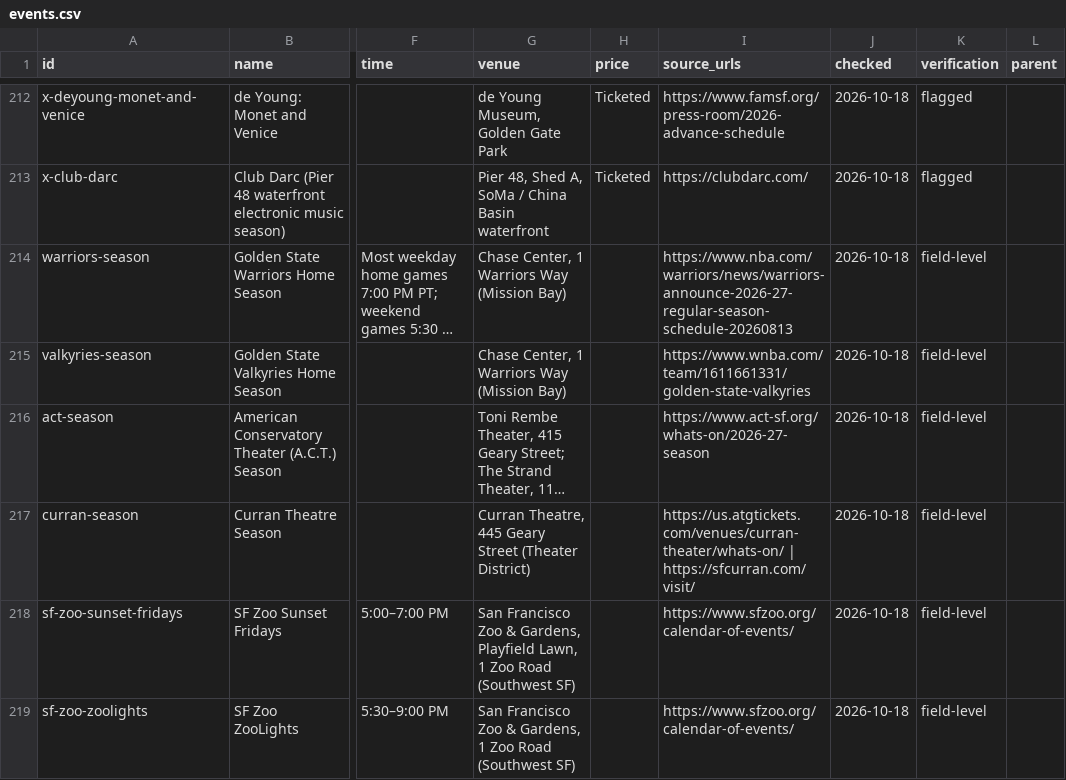
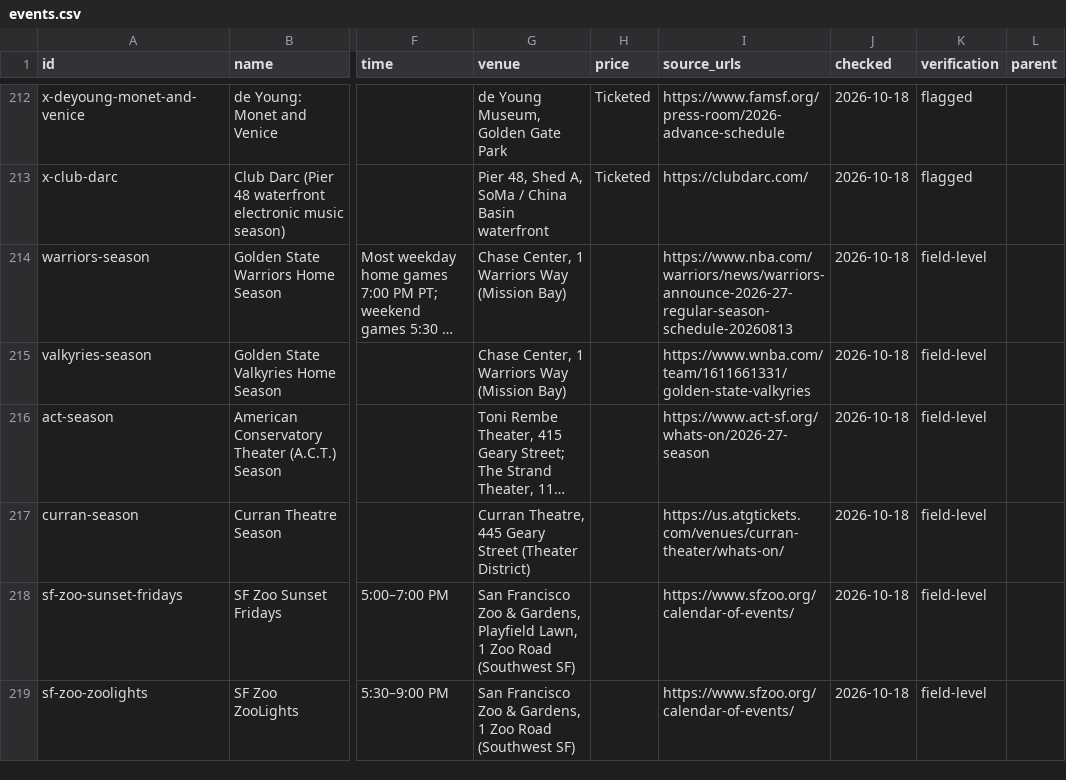
Before and after one commit to buffedlizard55-lab/MaltaProj5, a CSV file: data/events.csv, drawn as a sheet; only a part is shown, gaps mark what is left out; long unchanged cells end in …; the diff names each change by its address in the sheet, - before the commit and + after, or states it on an @@ line.

Commit message:
Drop the unreachable sfcurran.com source record (ATG page is the citation)
Co-authored-by: arena-agent <297053741+arena-agent@users.noreply.github.com>

```diff
--- a/data/events.csv
+++ b/data/events.csv
-I217 (source_urls): https://us.atgtickets.com/venues/curran-theater/whats-on/ | https://sfcurran.com/visit/
+I217 (source_urls): https://us.atgtickets.com/venues/curran-theater/whats-on/
```
Also changed, not shown: 16 other files.
